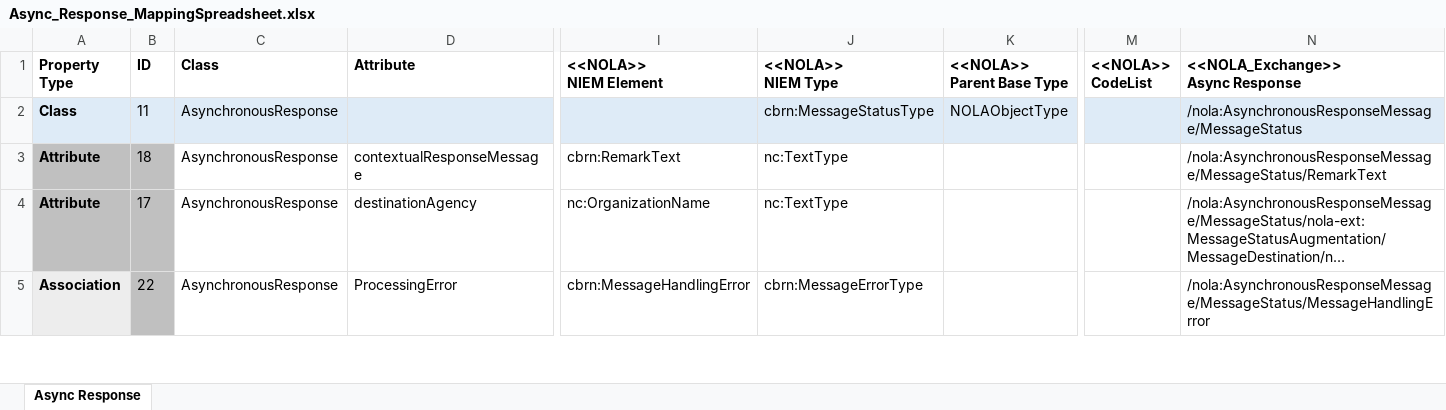
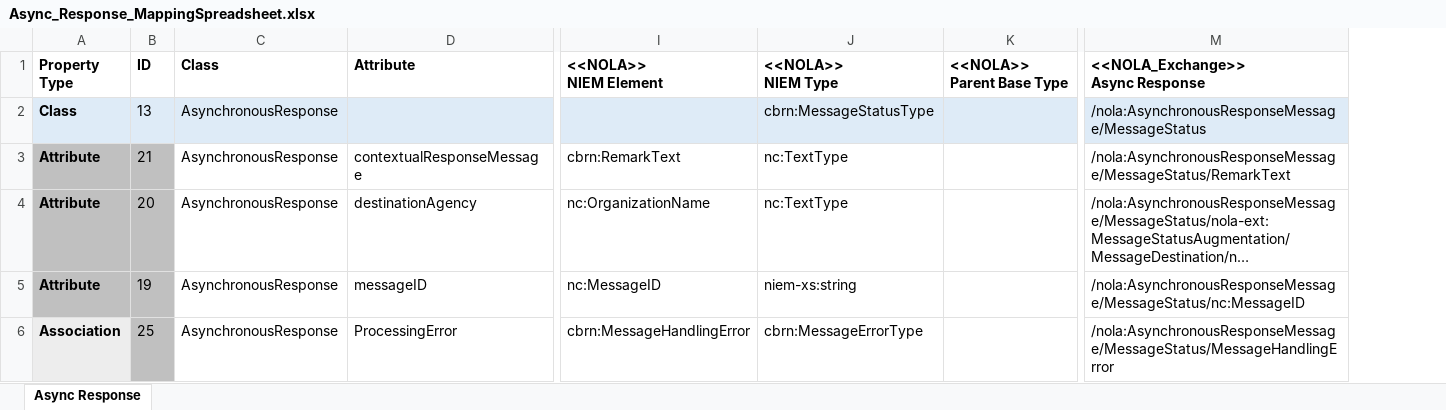
Before and after one commit to CityOfNewOrleans/JTMP-Data-Exchange-Specs, an Excel workbook: schemas/AsyncResponse_iepd/artifacts/Async_Response_MappingSpreadsheet.xlsx, sheet Async Response, drawn as a sheet; only a part is shown, gaps mark what is left out; long unchanged cells end in …; values as stored, in another font and other column widths than the file's, no borders; table styles not drawn; removed rows and columns are numbered as before the commit, all else as after; rows hold the shown columns only; the diff covers the shown part only; the diff names each change by its address in the sheet, - before the commit and + after, or states it on an @@ line.

Commit message:
added transactionID to Async IEPD
added transactionID to Async IEPD

```diff
--- a/schemas/AsyncResponse_iepd/artifacts/Async_Response_MappingSpreadsheet.xlsx (sheet Async Response)
+++ b/schemas/AsyncResponse_iepd/artifacts/Async_Response_MappingSpreadsheet.xlsx (sheet Async Response)
-column M (<<NOLA>> CodeList), empty
-B2 (ID): 11
+B2 (ID): 13
-K2 (<<NOLA>> Parent Base Type): NOLAObjectType
+K2 (<<NOLA>> Parent Base Type): (empty)
-B3 (ID): 18
+B3 (ID): 21
-B4 (ID): 17
+B4 (ID): 20
+row 5: Attribute | 19 | AsynchronousResponse | messageID | nc:MessageID | niem-xs:string |  | /nola:AsynchronousResponseMessage/MessageStatus/nc:MessageID
-B6 (ID): 22
+B6 (ID): 25
```
Also changed, not shown: 15 edited cells elsewhere in this sheet, 11 other files.
